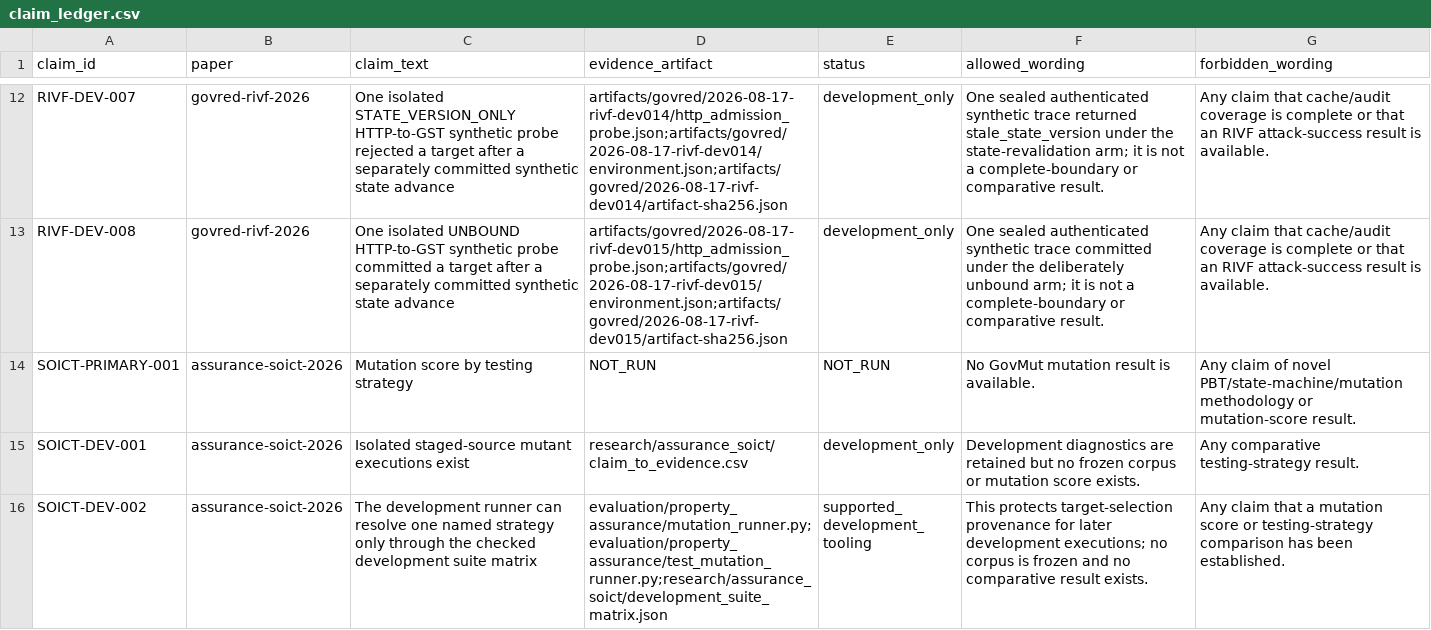
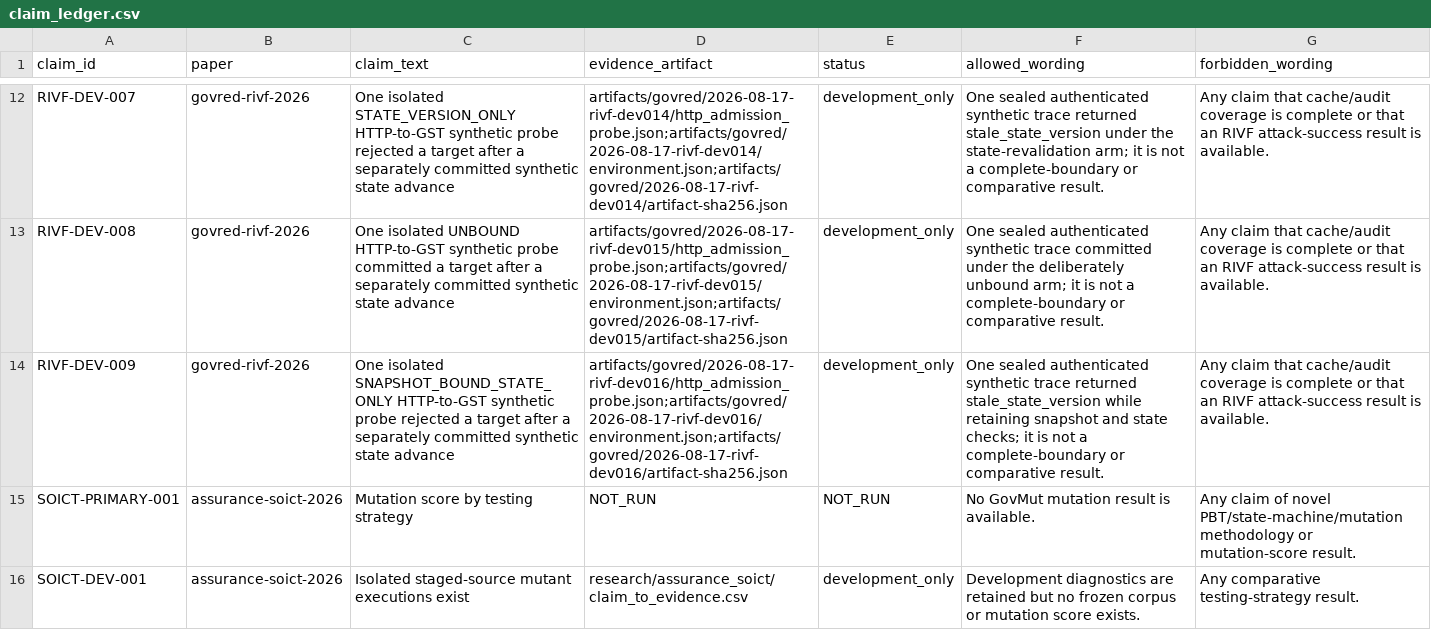
Before and after one commit to Project-CLARA-HBT/CLARA-Care, a CSV file: research/claim_ledger.csv, drawn as a sheet; only a part is shown, gaps mark what is left out; the shorter side is filled out with more unchanged rows; the diff names each change by its address in the sheet, - before the commit and + after, or states it on an @@ line.

Commit message:
docs(rivf): record snapshot-bound stale-state trace

```diff
--- a/research/claim_ledger.csv
+++ b/research/claim_ledger.csv
+row 14: RIVF-DEV-009 | govred-rivf-2026 | One isolated SNAPSHOT_BOUND_STATE_ONLY HTTP-to-GST synthetic probe rejected a target after a separately committed synthetic state advance | artifacts/govred/2026-08-17-rivf-dev016/http_admission_probe.json;artifacts/govred/2026-08-17-rivf-dev016/environment.json;artifacts/govred/2026-08-17-rivf-dev016/artifact-sha256.json | development_only | One sealed authenticated synthetic trace returned stale_state_version while retaining snapshot and state checks; it is not a complete-boundary or comparative result. | Any claim that cache/audit coverage is complete or that an RIVF attack-success result is available.
```
Also changed, not shown: research/govred_rivf/claim_to_evidence.csv, 1 other file.
